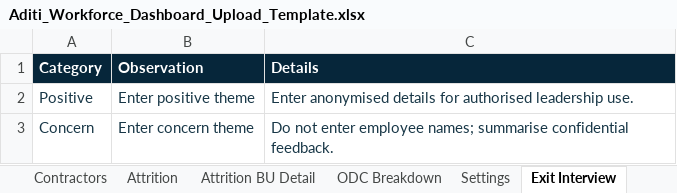
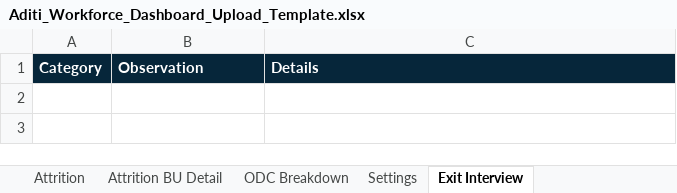
Before and after one commit to Aboodimtiaz7/Aditi-Workforce-Intelligence, an Excel workbook: Aditi_Workforce_Dashboard_Upload_Template.xlsx, sheet Exit Interview, drawn as a sheet; values as stored, in another font and other column widths than the file's, no borders; the diff names each change by its address in the sheet, - before the commit and + after, or states it on an @@ line.

```diff
--- a/Aditi_Workforce_Dashboard_Upload_Template.xlsx (sheet Exit Interview)
+++ b/Aditi_Workforce_Dashboard_Upload_Template.xlsx (sheet Exit Interview)
-row 2: Positive | Enter positive theme | Enter anonymised details for authorised leadership use.
-row 3: Concern | Enter concern theme | Do not enter employee names; summarise confidential feedback.
```
Also changed, not shown: sheet Attrition BU Detail, sheet Attrition, sheet Instructions, sheet Settings, sheet ODC Breakdown, sheet Capacity, other sheet tabs, 1 other file.
